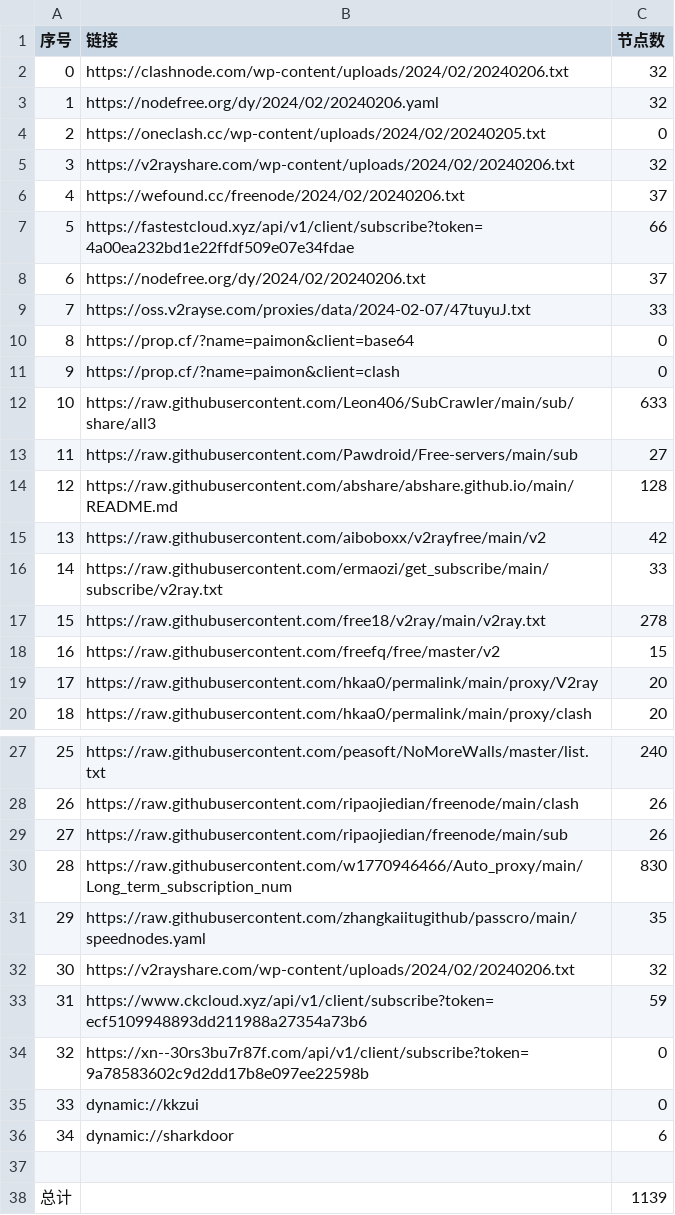
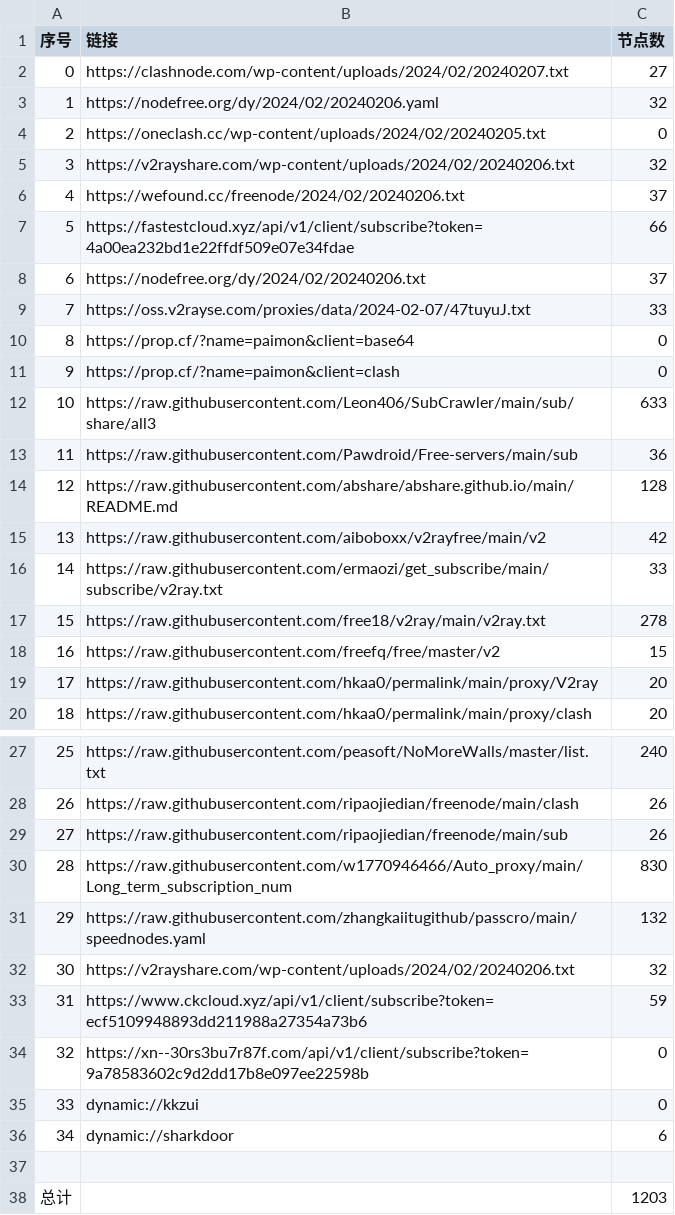
Before and after one commit to wudongdefeng/free, a CSV file: freevm/list_result.csv, drawn as a sheet; only a part is shown, gaps mark what is left out.

```diff
--- a/freevm/list_result.csv
+++ b/freevm/list_result.csv
@@ -1,3 +1,3 @@
 序号,链接,节点数
-0,https://clashnode.com/wp-content/uploads/2024/02/20240206.txt,32
+0,https://clashnode.com/wp-content/uploads/2024/02/20240207.txt,27
 1,https://nodefree.org/dy/2024/02/20240206.yaml,32
@@ -12,3 +12,3 @@
 10,https://raw.githubusercontent.com/Leon406/SubCrawler/main/sub/share/all3,633
-11,https://raw.githubusercontent.com/Pawdroid/Free-servers/main/sub,27
+11,https://raw.githubusercontent.com/Pawdroid/Free-servers/main/sub,36
 12,https://raw.githubusercontent.com/abshare/abshare.github.io/main/README.md,128
@@ -30,3 +30,3 @@
 28,https://raw.githubusercontent.com/w1770946466/Auto_proxy/main/Long_term_subscription_num,830
-29,https://raw.githubusercontent.com/zhangkaiitugithub/passcro/main/speednodes.yaml,35
+29,https://raw.githubusercontent.com/zhangkaiitugithub/passcro/main/speednodes.yaml,132
 30,https://v2rayshare.com/wp-content/uploads/2024/02/20240206.txt,32
@@ -37,2 +37,2 @@
 
-总计,,1139
+总计,,1203
```
Also changed, not shown: 14 other files.
